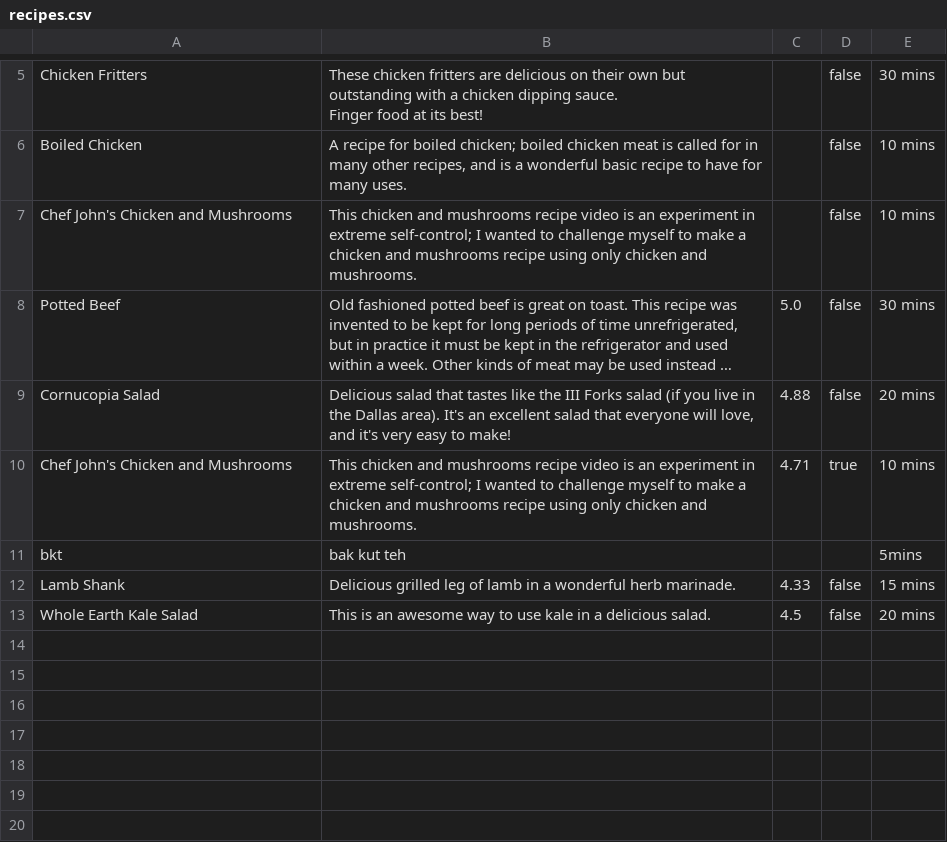
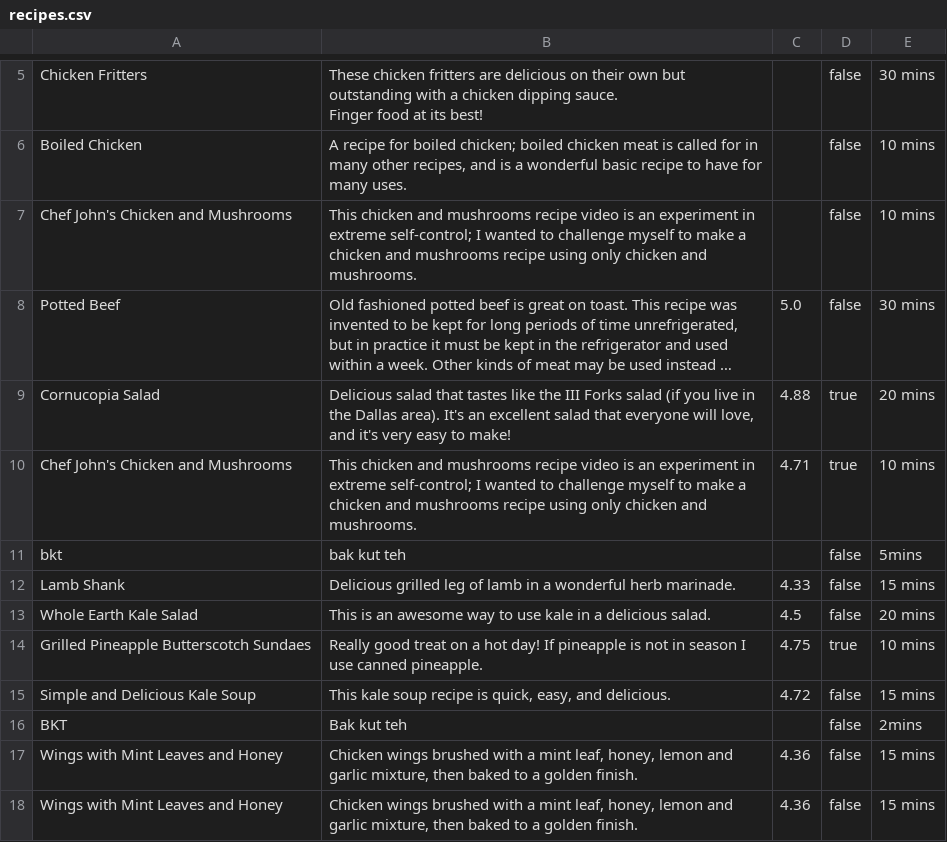
Before and after one commit to cokenol/cookbook-sinatra, a CSV file: recipes.csv, drawn as a sheet; only a part is shown, gaps mark what is left out; long unchanged cells end in …; the diff names each change by its address in the sheet, - before the commit and + after, or states it on an @@ line.

```diff
--- a/recipes.csv
+++ b/recipes.csv
-D9: false
+D9: true
-D11: (empty)
+D11: false
+row 14: Grilled Pineapple Butterscotch Sundaes | Really good treat on a hot day! If pineapple is not in season I use canned pineapple. | 4.75 | true | 10 mins
+row 15: Simple and Delicious Kale Soup | This kale soup recipe is quick, easy, and delicious. | 4.72 | false | 15 mins
+row 16: BKT | Bak kut teh |  | false | 2mins
+row 17: Wings with Mint Leaves and Honey | Chicken wings brushed with a mint leaf, honey, lemon and garlic mixture, then baked to a golden finish. | 4.36 | false | 15 mins
+row 18: Wings with Mint Leaves and Honey | Chicken wings brushed with a mint leaf, honey, lemon and garlic mixture, then baked to a golden finish. | 4.36 | false | 15 mins
```
Also changed, not shown: 3 other files.
